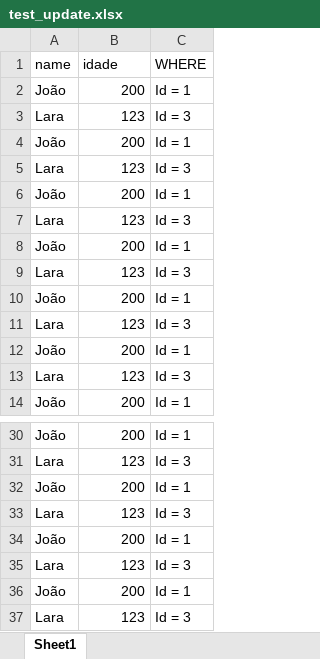
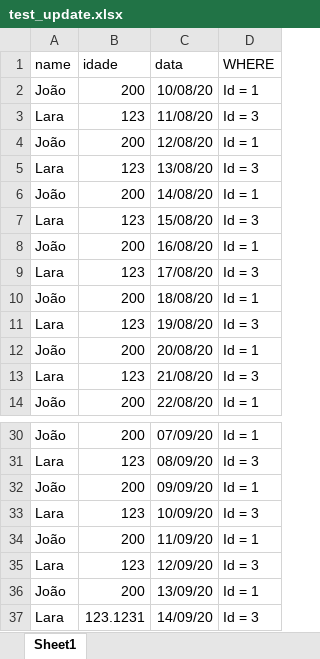
Before and after one commit to joao-salomao/SQL-Generator, an Excel workbook: test_update.xlsx, sheet Sheet1, drawn as a sheet; only a part is shown, gaps mark what is left out; values as stored, in another font and other column widths than the file's, no borders; the diff names each change by its address in the sheet, - before the commit and + after, or states it on an @@ line.

```diff
--- a/test_update.xlsx (sheet Sheet1)
+++ b/test_update.xlsx (sheet Sheet1)
+column C (data), rows 2-14: 10/08/20 | 11/08/20 | 12/08/20 | 13/08/20 | 14/08/20 | 15/08/20 | 16/08/20 | 17/08/20 | 18/08/20 | 19/08/20 | 20/08/20 | 21/08/20 | 22/08/20; rows 30-37: 07/09/20 | 08/09/20 | 09/09/20 | 10/09/20 | 11/09/20 | 12/09/20 | 13/09/20 | 14/09/20
-B37 (idade): 123
+B37 (idade): 123.1231
```
Also changed, not shown: 2 other files.
